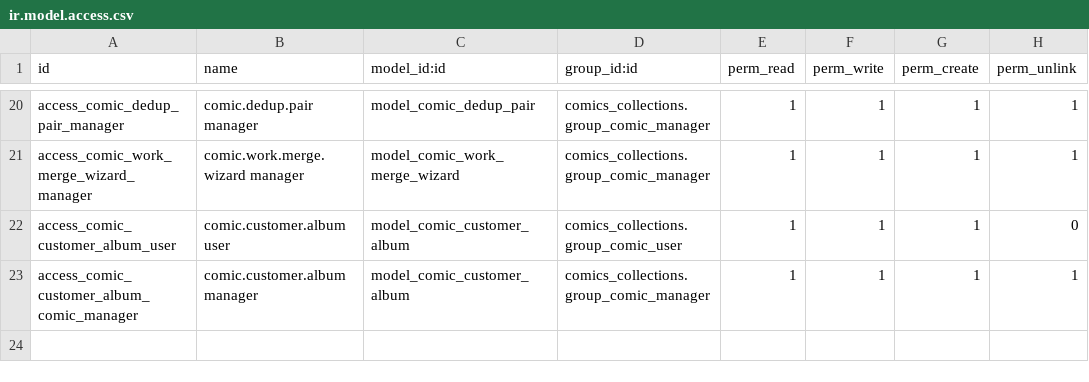
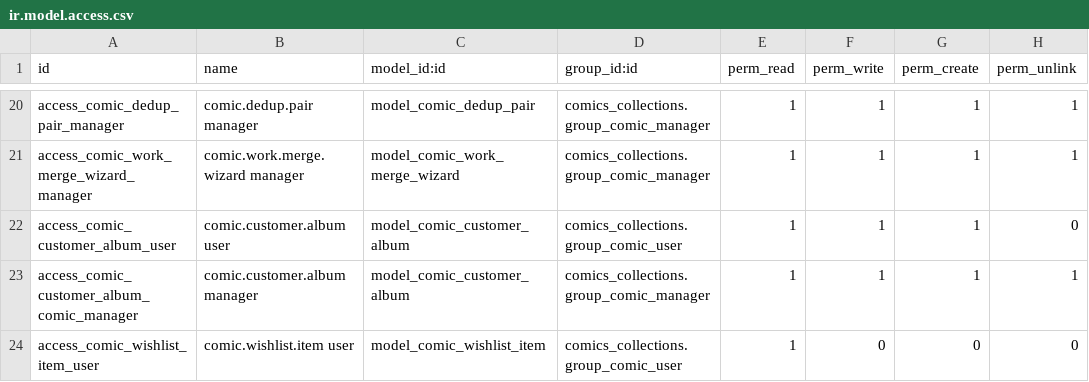
Before and after one commit to guepe/Comics-collections, a CSV file: comics_collections/security/ir.model.access.csv, drawn as a sheet; only a part is shown, gaps mark what is left out.

```diff
--- a/comics_collections/security/ir.model.access.csv
+++ b/comics_collections/security/ir.model.access.csv
@@ -23 +23,2 @@ access_comic_customer_album_user,comic.customer.album user,model_comic_customer_
 access_comic_customer_album_comic_manager,comic.customer.album manager,model_comic_customer_album,comics_collections.group_comic_manager,1,1,1,1
+access_comic_wishlist_item_user,comic.wishlist.item user,model_comic_wishlist_item,comics_collections.group_comic_user,1,0,0,0
```
Also changed, not shown: 11 other files.
